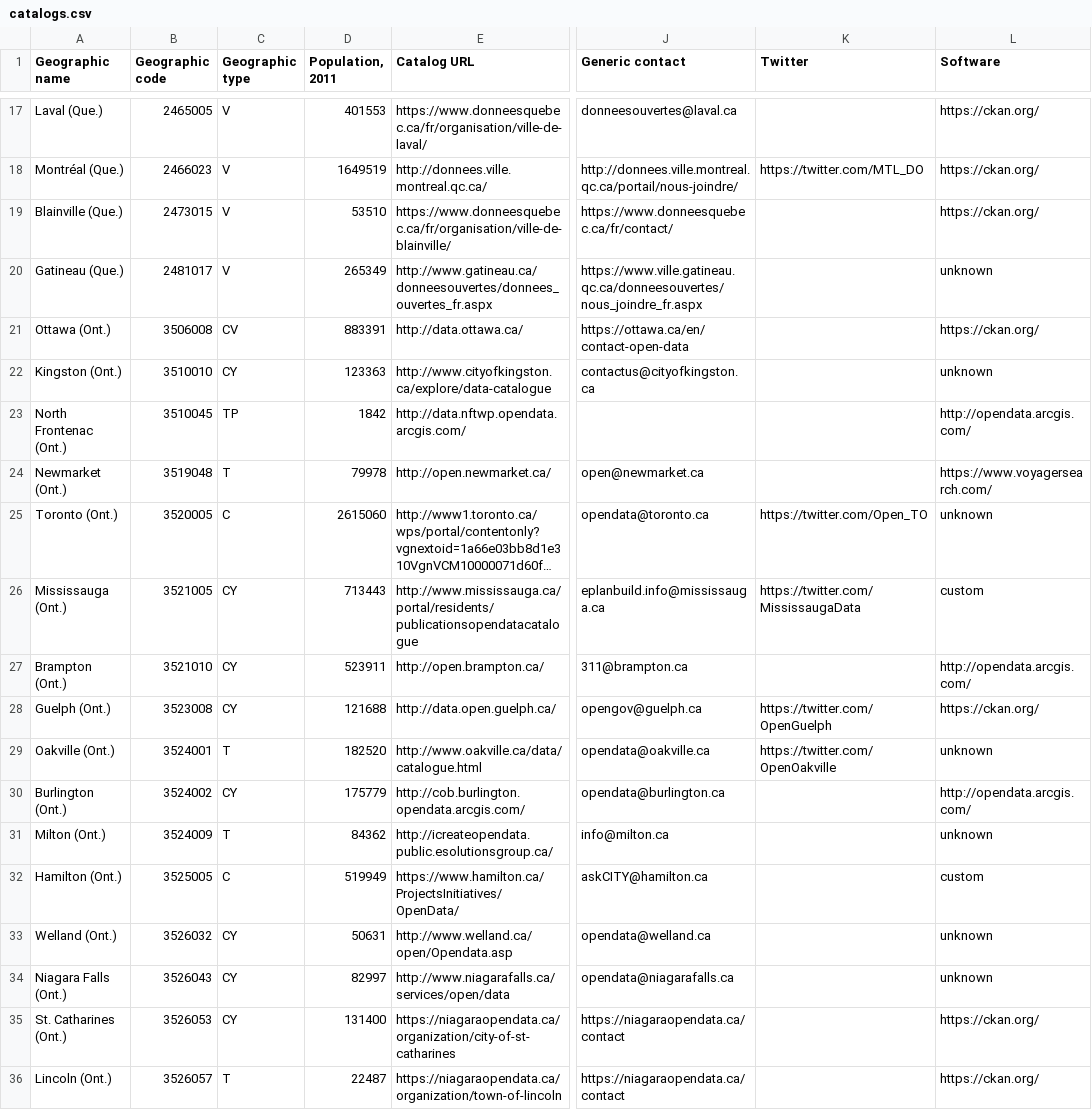
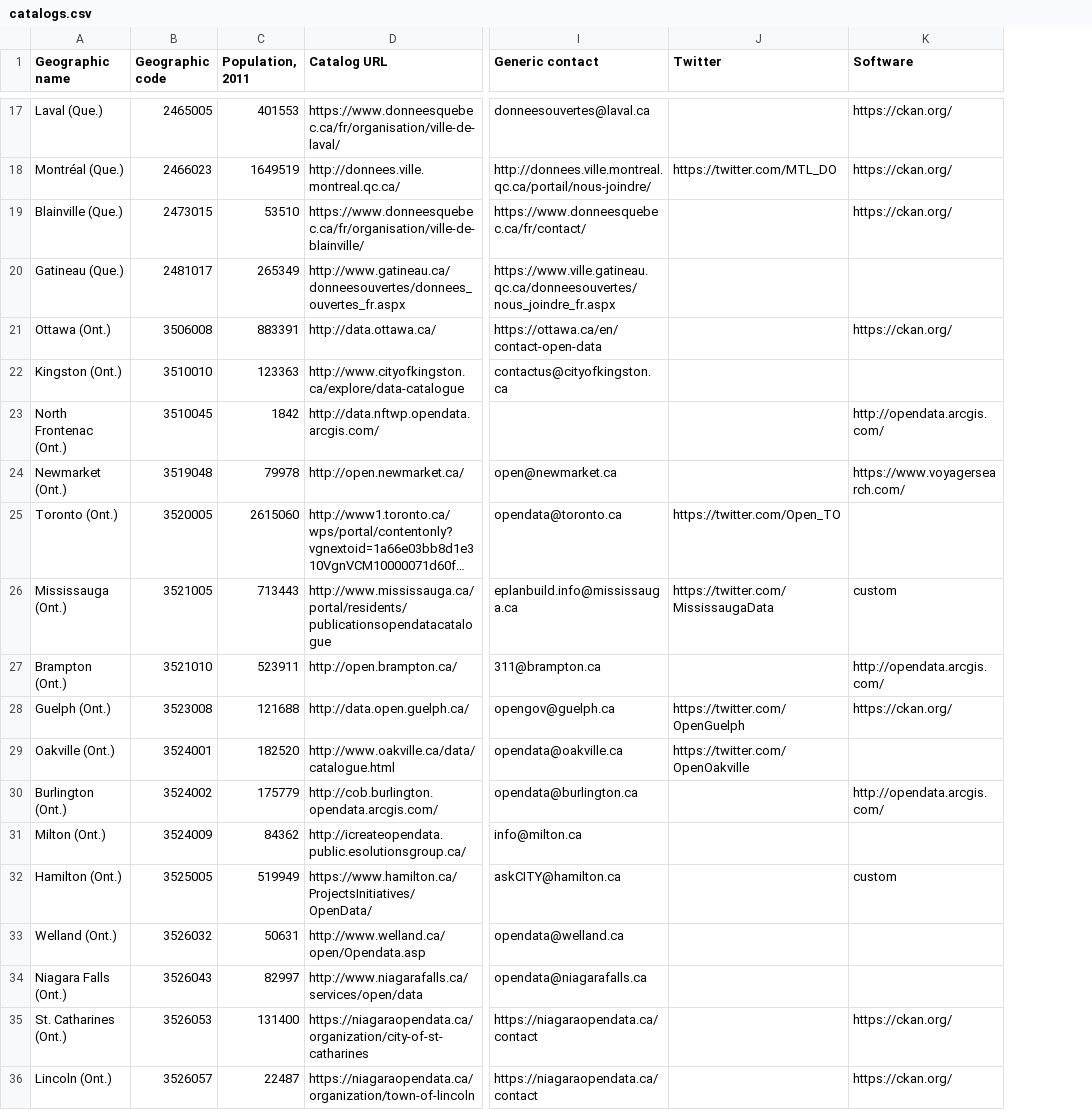
Before and after one commit to jpmckinney/open_data_canada, a CSV file: tables/catalogs.csv, drawn as a sheet; only a part is shown, gaps mark what is left out; long unchanged cells end in …; removed rows and columns are numbered as before the commit, all else as after; the diff covers the shown part only; the diff names each change by its address in the sheet, - before the commit and + after, or states it on an @@ line.

Commit message:
Remove Geographic type

```diff
--- a/tables/catalogs.csv
+++ b/tables/catalogs.csv
-column C (Geographic type), rows 17-36: V | V | V | V | CV | CY | TP | T | C | CY | CY | CY | T | CY | T | C | CY | CY | CY | T
-K20 (Software): unknown
+K20 (Software): (empty)
-K22 (Software): unknown
+K22 (Software): (empty)
-K25 (Software): unknown
+K25 (Software): (empty)
-K29 (Software): unknown
+K29 (Software): (empty)
-K31 (Software): unknown
+K31 (Software): (empty)
-K33:K34 (Software): unknown
+K33:K34 (Software): (empty)
```
Also changed, not shown: 13 edited cells elsewhere in this file, 1 other file.
